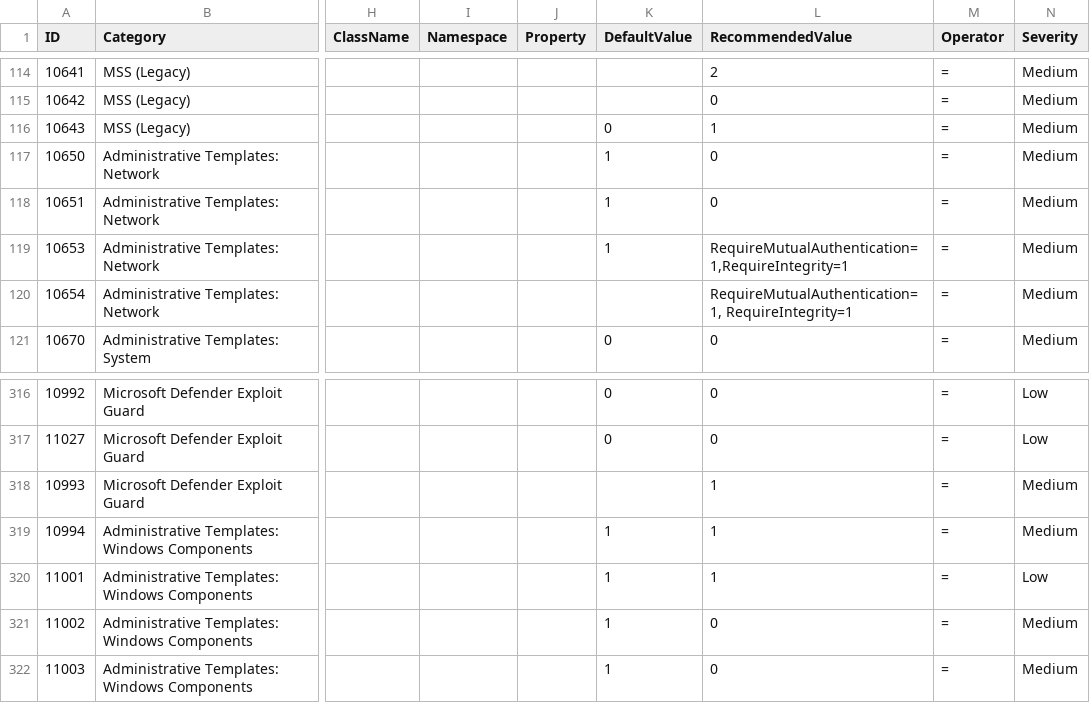
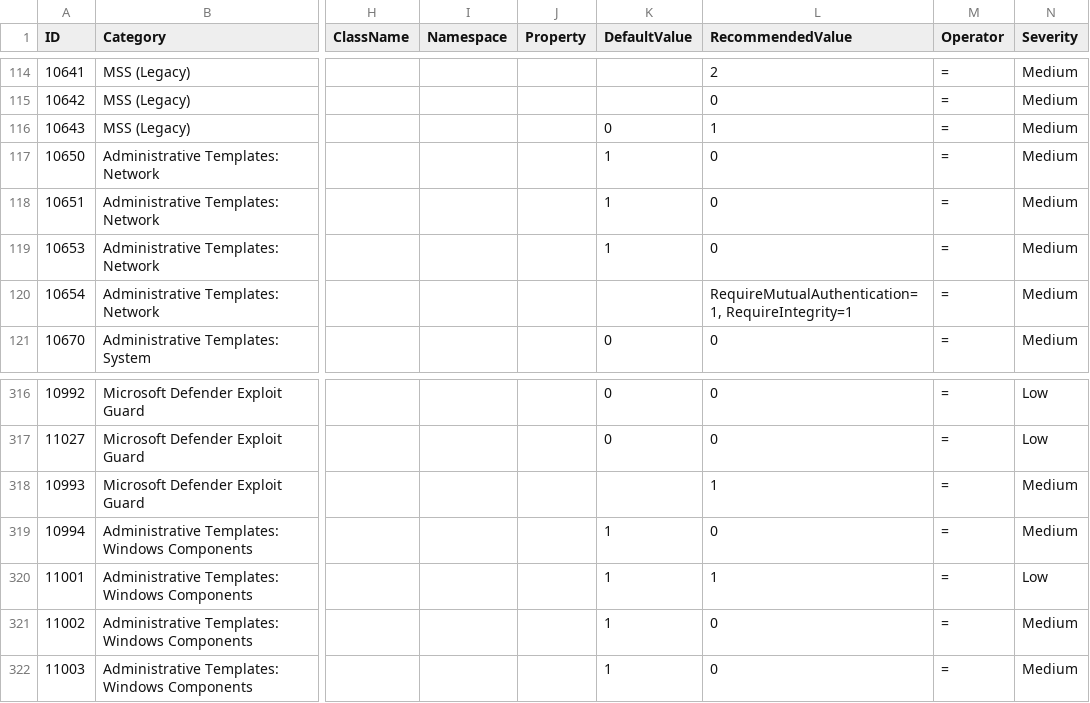
Before and after one commit to 0x6d69636b/windows_hardening, a CSV file: lists/finding_list_msft_security_baseline_windows_server_2004_member_machine.csv, drawn as a sheet; only a part is shown, gaps mark what is left out; the diff names each change by its address in the sheet, - before the commit and + after, or states it on an @@ line.

Commit message:
Fix ID 10653 and 10994

```diff
--- a/lists/finding_list_msft_security_baseline_windows_server_2004_member_machine.csv
+++ b/lists/finding_list_msft_security_baseline_windows_server_2004_member_machine.csv
-L119 (RecommendedValue): RequireMutualAuthentication=1,RequireIntegrity=1
+L119 (RecommendedValue): 0
-L319 (RecommendedValue): 1
+L319 (RecommendedValue): 0
```
